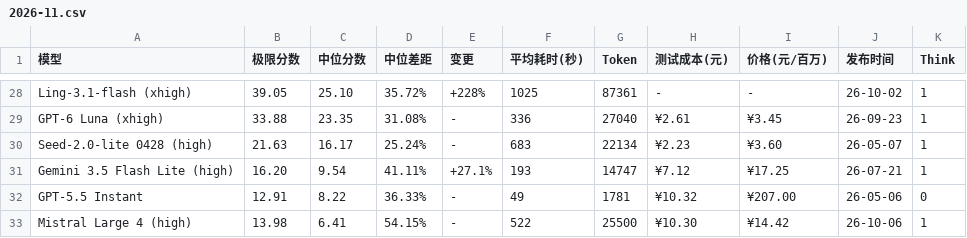
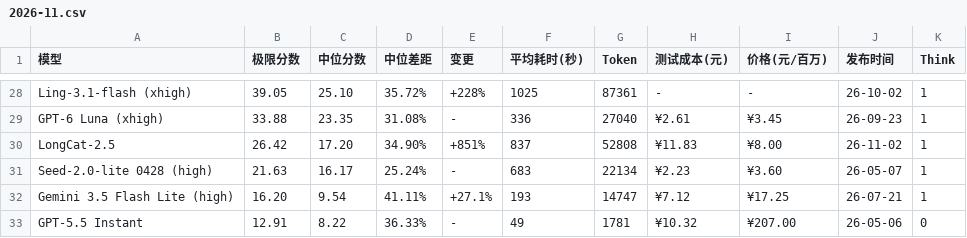
Before and after one commit to llm2014/llm_benchmark, a CSV file: docs/data/logic/2026-11.csv, drawn as a sheet; only a part is shown, gaps mark what is left out; the shorter side is filled out with more unchanged rows; the diff names each change by its address in the sheet, - before the commit and + after, or states it on an @@ line.

```diff
--- a/docs/data/logic/2026-11.csv
+++ b/docs/data/logic/2026-11.csv
+row 30: LongCat-2.5 | 26.42 | 17.20 | 34.90% | +851% | 837 | 52808 | ¥11.83 | ¥8.00 | 26-11-02 | 1
```
Also changed, not shown: 1 other file.
